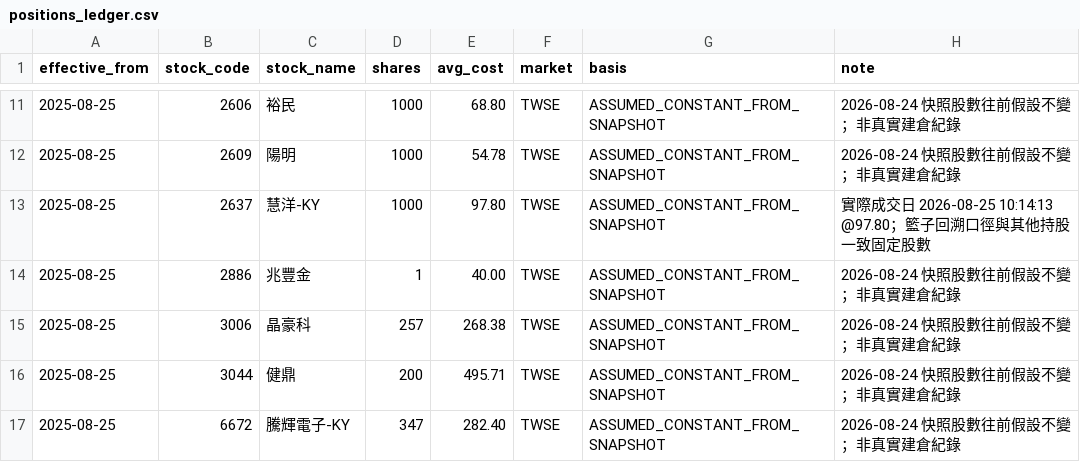
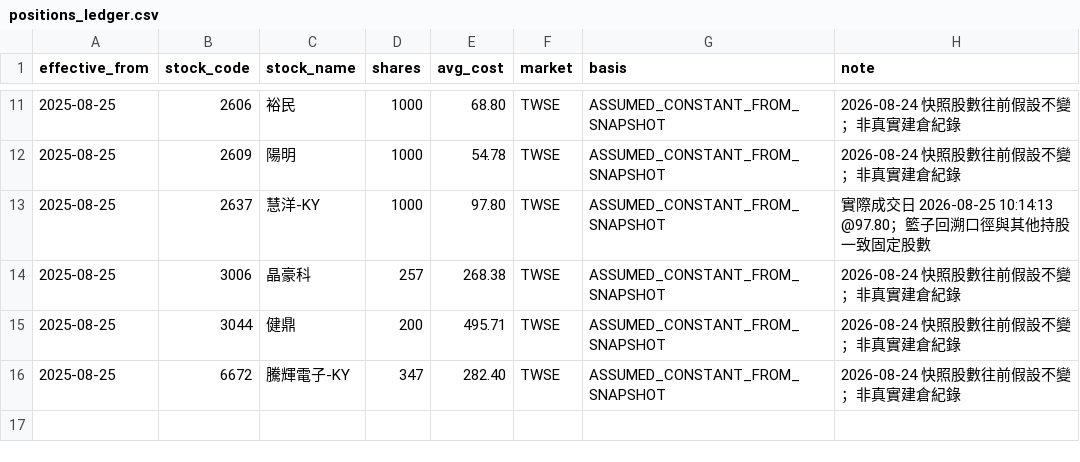
Before and after one commit to wegoliao/performance-accumulation-dashboard, a CSV file: inputs/positions_ledger.csv, drawn as a sheet; only a part is shown, gaps mark what is left out; the diff names each change by its address in the sheet, - before the commit and + after, or states it on an @@ line.

```diff
--- a/inputs/positions_ledger.csv
+++ b/inputs/positions_ledger.csv
-row 14: 2025-08-25 | 2886 | 兆豐金 | 1 | 40.00 | TWSE | ASSUMED_CONSTANT_FROM_SNAPSHOT | 2026-08-24 快照股數往前假設不變；非真實建倉紀錄
```
Also changed, not shown: inputs/holdings_snapshot_2026-09-08.csv, inputs/latest_strategy_signals.csv, 12 other files.
